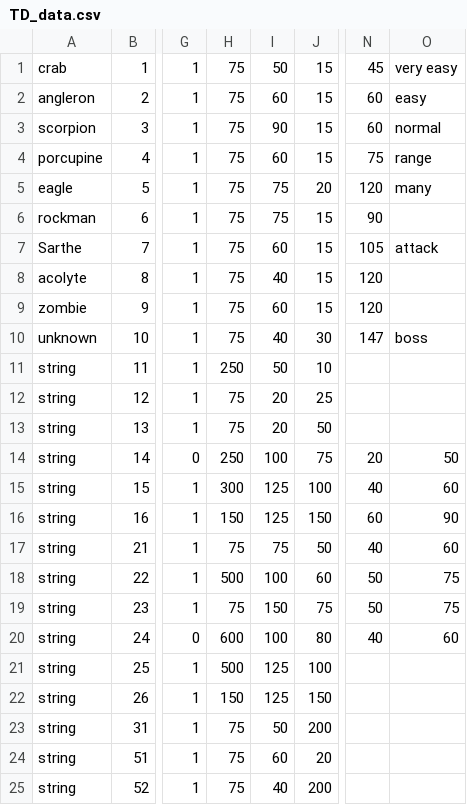
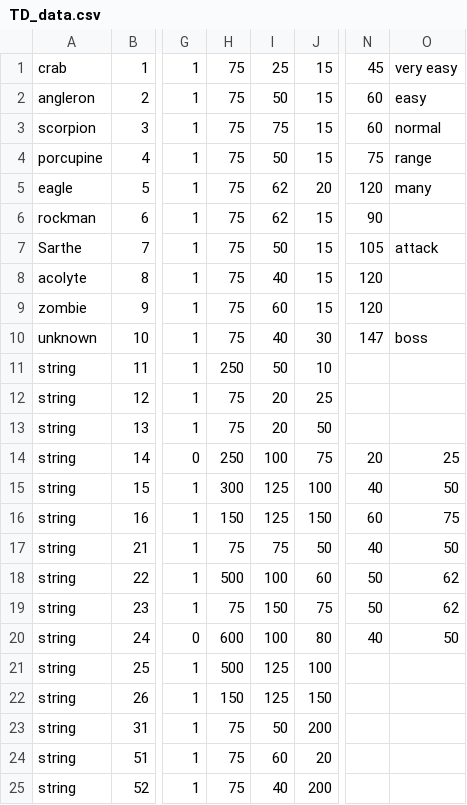
Before and after one commit to ByzanTine/EECS285-TowerDefense, a CSV file: res/Test_Data/TD_data.csv, drawn as a sheet; only a part is shown, gaps mark what is left out; the diff names each change by its address in the sheet, - before the commit and + after, or states it on an @@ line.

Commit message:
Speed Balanced

```diff
--- a/res/Test_Data/TD_data.csv
+++ b/res/Test_Data/TD_data.csv
-I1: 50
+I1: 25
-I2: 60
+I2: 50
-I3: 90
+I3: 75
-I4: 60
+I4: 50
-I5:I6: 75
+I5:I6: 62
-I7: 60
+I7: 50
-O14: 50
+O14: 25
-O15: 60
+O15: 50
-O16: 90
+O16: 75
-O17: 60
+O17: 50
-O18:O19: 75
+O18:O19: 62
-O20: 60
+O20: 50
```
